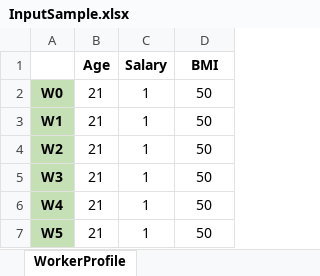
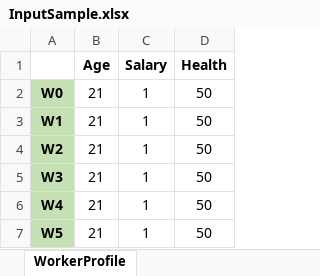
Before and after one commit to afishlover/dmo_ortools, an Excel workbook: DensoHack/ManPower/InputSample.xlsx, sheet WorkerProfile, drawn as a sheet; only a part is shown; values as stored, in another font and other column widths than the file's, no borders; the diff names each change by its address in the sheet, - before the commit and + after, or states it on an @@ line.

```diff
--- a/DensoHack/ManPower/InputSample.xlsx (sheet WorkerProfile)
+++ b/DensoHack/ManPower/InputSample.xlsx (sheet WorkerProfile)
-D1: BMI
+D1: Health
```
Also changed, not shown: sheet LineStage, other sheet tabs, 3 other files.
